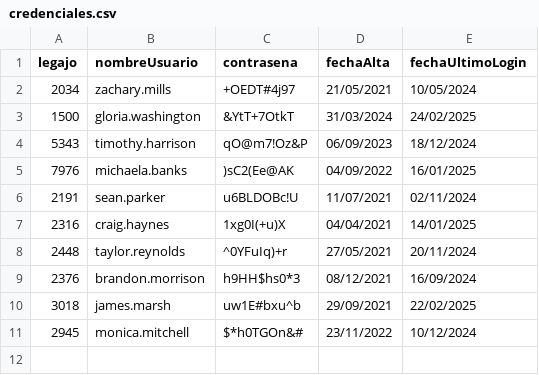
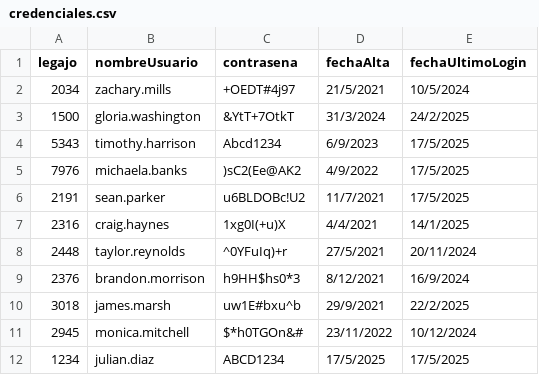
Before and after one commit to FlorMenendez/TPCAI-G7-1C-2025, a CSV file: TemplateTPCorto/Persistencia/DataBase/Tablas/credenciales.csv, drawn as a sheet.

Commit message:
Persistencia

```diff
--- a/TemplateTPCorto/Persistencia/DataBase/Tablas/credenciales.csv
+++ b/TemplateTPCorto/Persistencia/DataBase/Tablas/credenciales.csv
@@ -1,11 +1,12 @@
 legajo;nombreUsuario;contrasena;fechaAlta;fechaUltimoLogin
-2034;zachary.mills;+OEDT#4j97;21/05/2021;10/05/2024
-1500;gloria.washington;&YtT+7OtkT;31/03/2024;24/02/2025
-5343;timothy.harrison;qO@m7!Oz&P;06/09/2023;18/12/2024
-7976;michaela.banks;)sC2(Ee@AK;04/09/2022;16/01/2025
-2191;sean.parker;u6BLDOBc!U;11/07/2021;02/11/2024
-2316;craig.haynes;1xg0I(+u)X;04/04/2021;14/01/2025
-2448;taylor.reynolds;^0YFuIq)+r;27/05/2021;20/11/2024
-2376;brandon.morrison;h9HH$hs0*3;08/12/2021;16/09/2024
-3018;james.marsh;uw1E#bxu^b;29/09/2021;22/02/2025
+2034;zachary.mills;+OEDT#4j97;21/5/2021;10/5/2024
+1500;gloria.washington;&YtT+7OtkT;31/3/2024;24/2/2025
+5343;timothy.harrison;Abcd1234;6/9/2023;17/5/2025
+7976;michaela.banks;)sC2(Ee@AK2;4/9/2022;17/5/2025
+2191;sean.parker;u6BLDOBc!U2;11/7/2021;17/5/2025
+2316;craig.haynes;1xg0I(+u)X;4/4/2021;14/1/2025
+2448;taylor.reynolds;^0YFuIq)+r;27/5/2021;20/11/2024
+2376;brandon.morrison;h9HH$hs0*3;8/12/2021;16/9/2024
+3018;james.marsh;uw1E#bxu^b;29/9/2021;22/2/2025
 2945;monica.mitchell;$*h0TGOn&#;23/11/2022;10/12/2024
+1234;julian.diaz;ABCD1234;17/5/2025;17/5/2025
```
Also changed, not shown: 19 other files.
